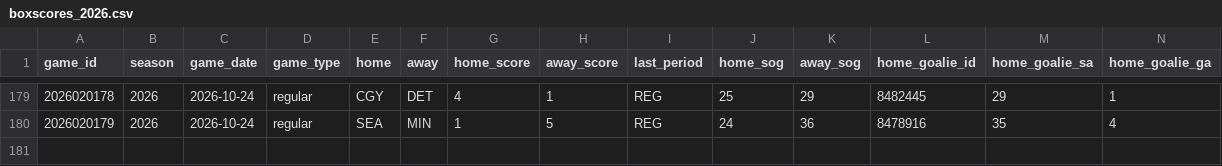
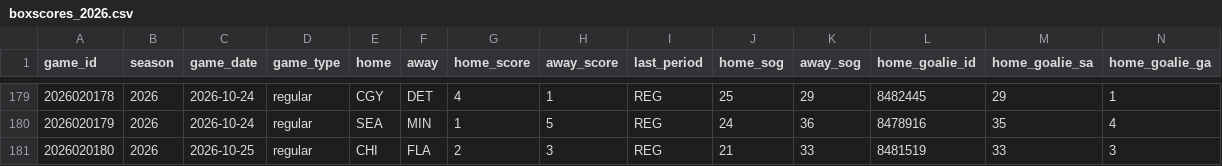
Before and after one commit to lifeisgreat07/NFL-Model-2, a CSV file: data/nhl/history/boxscores_2026.csv, drawn as a sheet; only a part is shown, gaps mark what is left out; rows hold the shown columns only; the diff names each change by its address in the sheet, - before the commit and + after, or states it on an @@ line.

```diff
--- a/data/nhl/history/boxscores_2026.csv
+++ b/data/nhl/history/boxscores_2026.csv
+row 181: 2026020180 | 2026 | 2026-10-25 | regular | CHI | FLA | 2 | 3 | REG | 21 | 33 | 8481519 | 33 | 3
```
Also changed, not shown: 5 other files.
